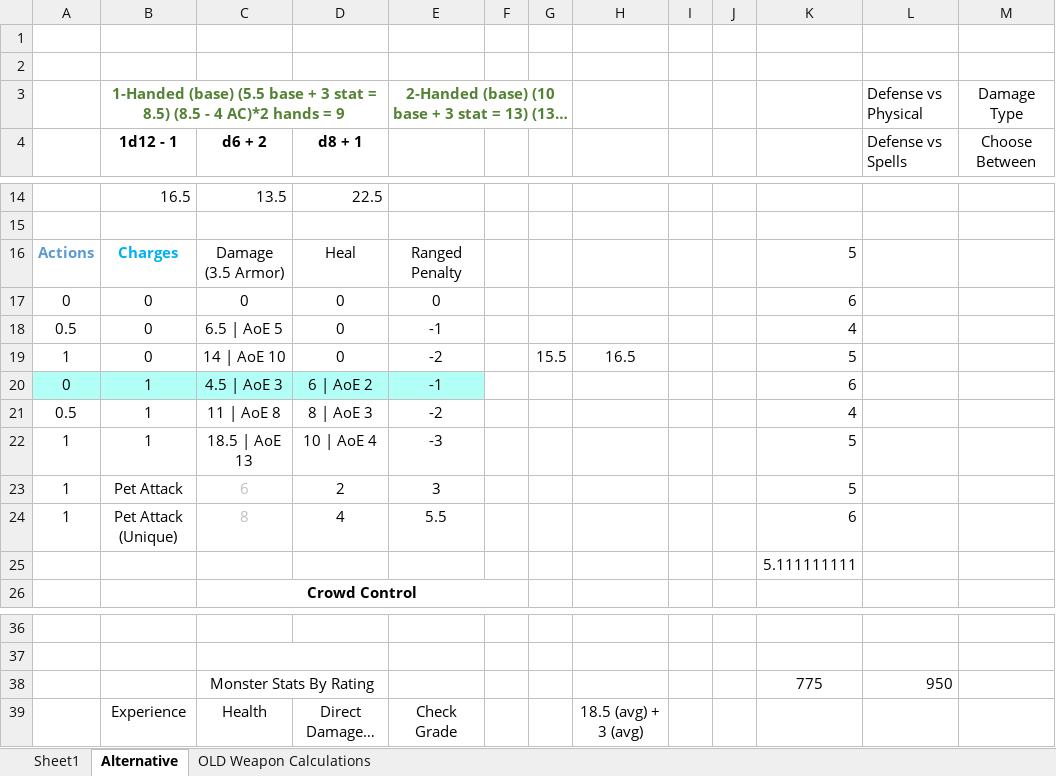
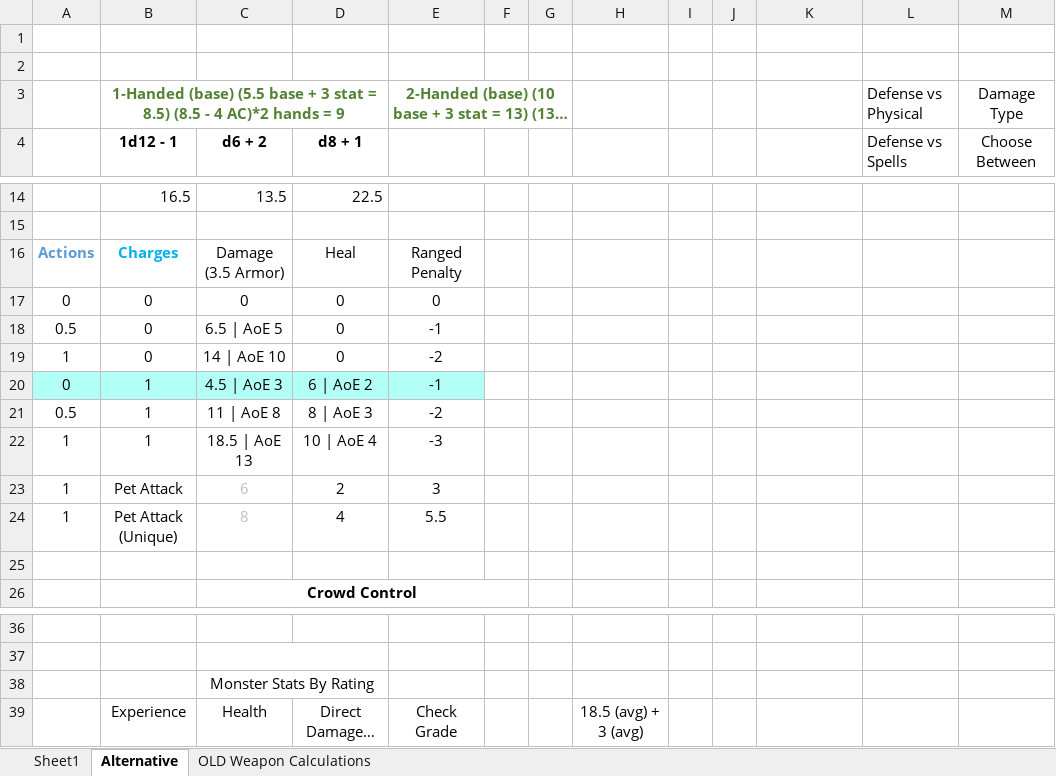
Before and after one commit to daverave1212/call-of-heroes-dev, an Excel workbook: Design/Tables.xlsx, sheet Alternative, drawn as a sheet; only a part is shown, gaps mark what is left out; long unchanged cells end in …; values as stored, in another font and other column widths than the file's, no borders; removed rows and columns are numbered as before the commit, all else as after; the diff names each change by its address in the sheet, - before the commit and + after, or states it on an @@ line.

```diff
--- a/Design/Tables.xlsx (sheet Alternative)
+++ b/Design/Tables.xlsx (sheet Alternative)
-K16: 5
+K16: (empty)
-K17: 6
+K17: (empty)
-K18: 4
+K18: (empty)
-G19: 15.5
+G19: (empty)
-H19: 16.5
+H19: (empty)
-K19: 5
+K19: (empty)
-K20: 6
+K20: (empty)
-K21: 4
+K21: (empty)
-K22:K23: 5
+K22:K23: (empty)
-K24: 6
+K24: (empty)
-K25: 5.111111111
+K25: (empty)
-row 38:  |  | Monster Stats By Rating |  |  |  |  |  |  |  | 775 | 950
+row 38:  |  | Monster Stats By Rating
```
Also changed, not shown: 8 other files.
